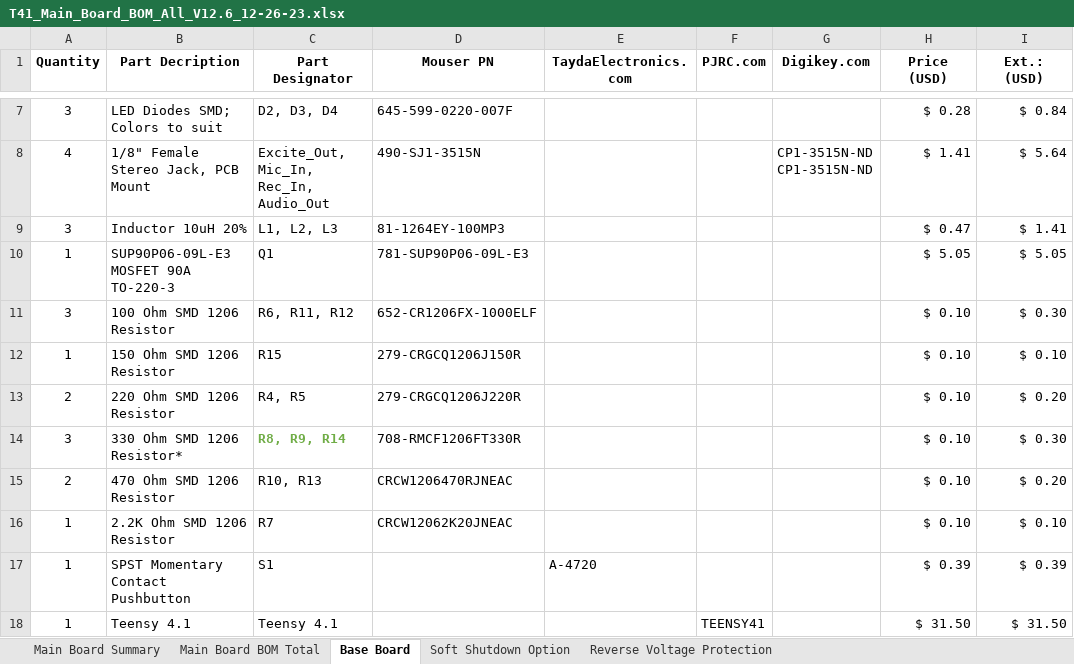
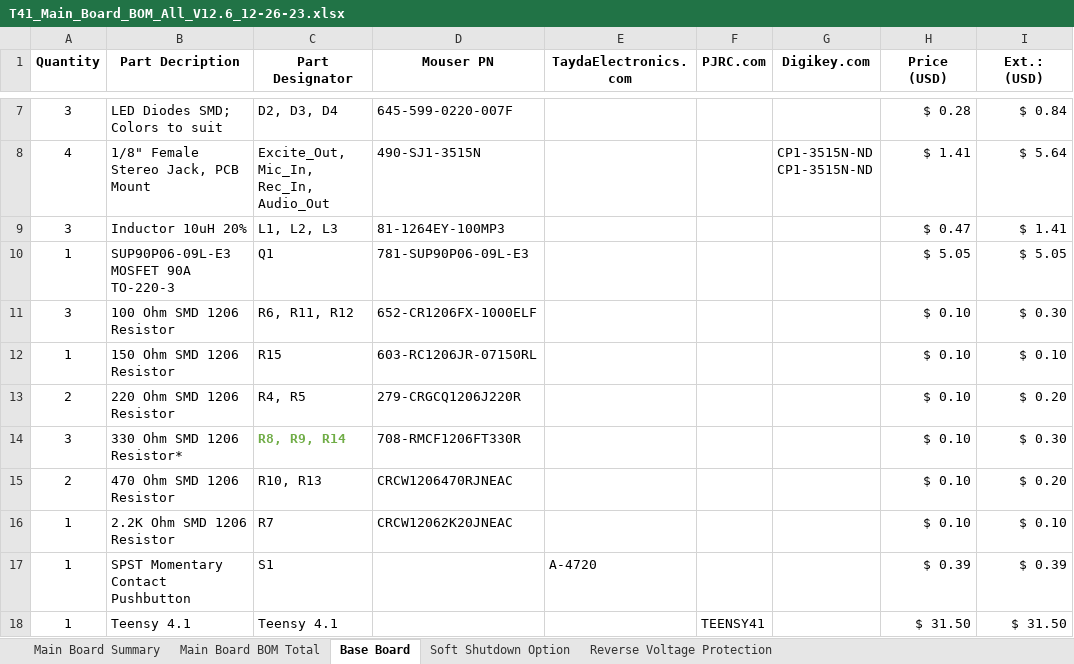
Before and after one commit to DRWJSCHMIDT/T41, an Excel workbook: T41_V012_Files_01-15-24/T41_V012_BOMs/T41_Main_Board_BOM_All_V12.6_12-26-23.xlsx, sheet Base Board, drawn as a sheet; only a part is shown, gaps mark what is left out; values as stored, in another font and other column widths than the file's, no borders; the diff names each change by its address in the sheet, - before the commit and + after, or states it on an @@ line.

```diff
--- a/T41_V012_Files_01-15-24/T41_V012_BOMs/T41_Main_Board_BOM_All_V12.6_12-26-23.xlsx (sheet Base Board)
+++ b/T41_V012_Files_01-15-24/T41_V012_BOMs/T41_Main_Board_BOM_All_V12.6_12-26-23.xlsx (sheet Base Board)
-D12 (Mouser PN): 279-CRGCQ1206J150R
+D12 (Mouser PN): 603-RC1206JR-07150RL
```
Also changed, not shown: sheet Main Board BOM Total, 2 other files.
